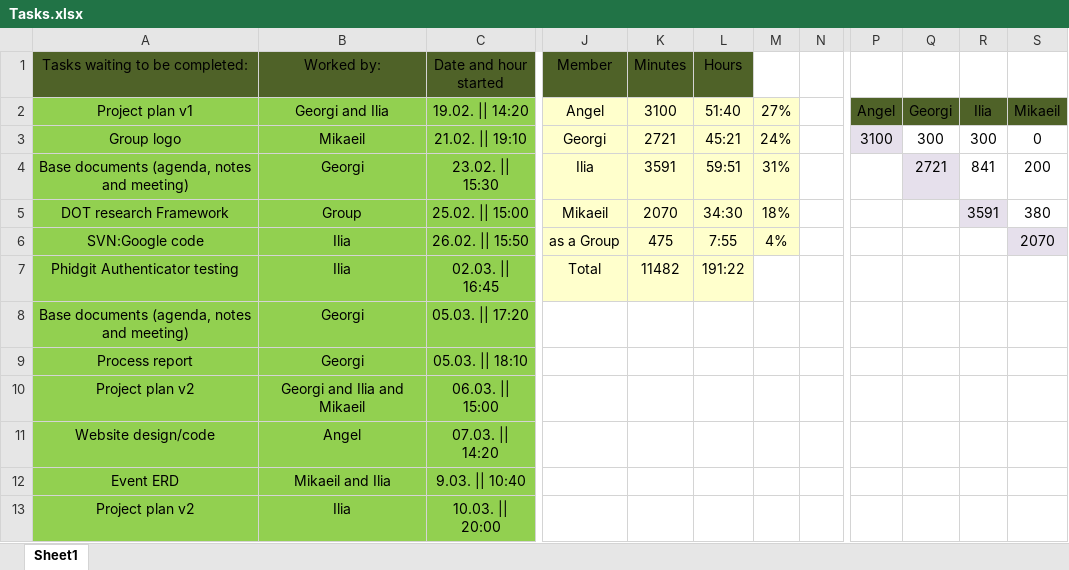
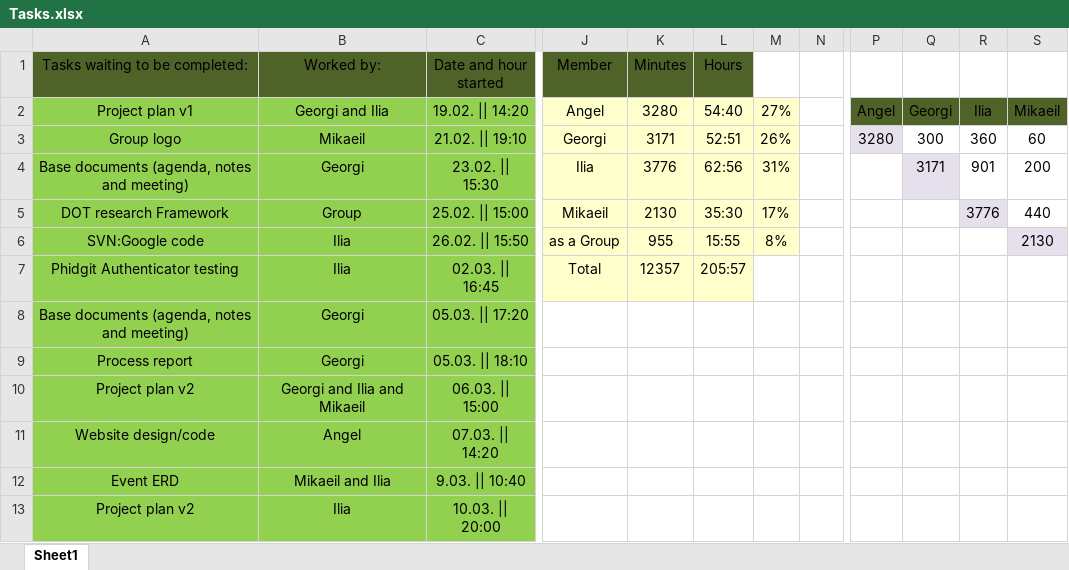
Before and after one commit to IliqNikushev/prop-d-proshots, an Excel workbook: Tasks.xlsx, sheet Sheet1, drawn as a sheet; only a part is shown, gaps mark what is left out; values as stored, in another font and other column widths than the file's, no borders; the diff covers the shown part only; the diff names each change by its address in the sheet, - before the commit and + after, or states it on an @@ line.

```diff
--- a/Tasks.xlsx (sheet Sheet1)
+++ b/Tasks.xlsx (sheet Sheet1)
-K2 (Minutes): 3100
+K2 (Minutes): 3280
-L2 (Hours): 51:40
+L2 (Hours): 54:40
-K3 (Minutes): 2721
+K3 (Minutes): 3171
-L3 (Hours): 45:21
+L3 (Hours): 52:51
-M3: 24%
+M3: 26%
-P3: 3100
+P3: 3280
-R3: 300
+R3: 360
-S3: 0
+S3: 60
-K4 (Minutes): 3591
+K4 (Minutes): 3776
-L4 (Hours): 59:51
+L4 (Hours): 62:56
-Q4: 2721
+Q4: 3171
-R4: 841
+R4: 901
-K5 (Minutes): 2070
+K5 (Minutes): 2130
-L5 (Hours): 34:30
+L5 (Hours): 35:30
-M5: 18%
+M5: 17%
-R5: 3591
+R5: 3776
-S5: 380
+S5: 440
-K6 (Minutes): 475
+K6 (Minutes): 955
-L6 (Hours): 7:55
+L6 (Hours): 15:55
-M6: 4%
+M6: 8%
-S6: 2070
+S6: 2130
-K7 (Minutes): 11482
+K7 (Minutes): 12357
-L7 (Hours): 191:22
+L7 (Hours): 205:57
```
Also changed, not shown: 14 added rows elsewhere in this sheet, 5 other files.
